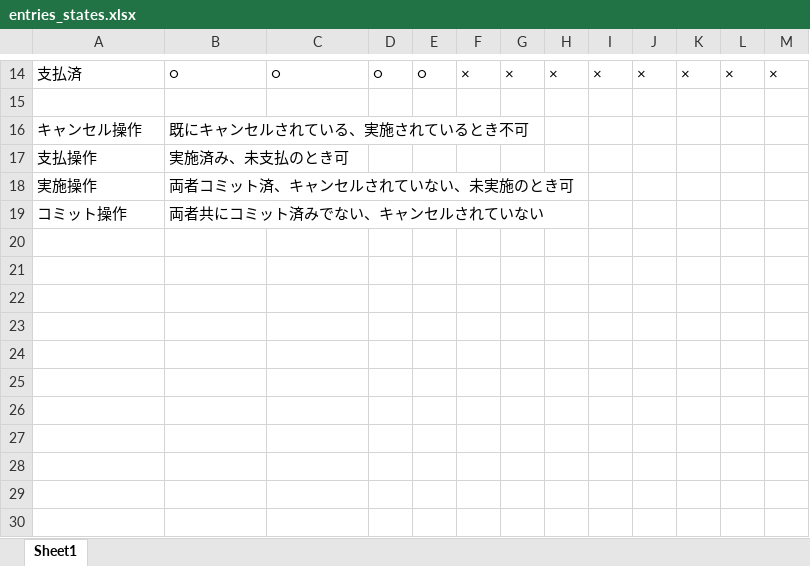
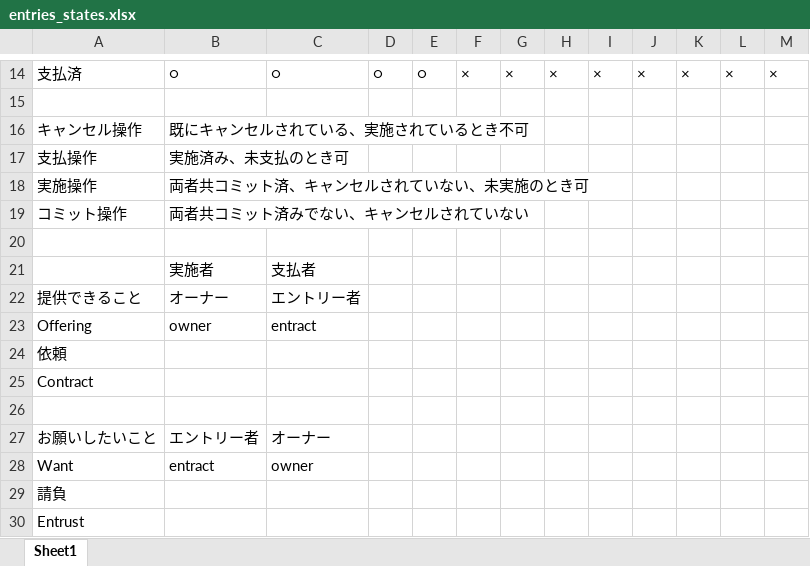
Before and after one commit to akokubo/koubata_lc, an Excel workbook: doc/entries_states.xlsx, sheet Sheet1, drawn as a sheet; only a part is shown, gaps mark what is left out; values as stored, in another font and other column widths than the file's, no borders; the diff names each change by its address in the sheet, - before the commit and + after, or states it on an @@ line.

Commit message:
Entry状態管理表の更新

```diff
--- a/doc/entries_states.xlsx (sheet Sheet1)
+++ b/doc/entries_states.xlsx (sheet Sheet1)
-B18: 両者コミット済、キャンセルされていない、未実施のとき可
+B18: 両者共コミット済、キャンセルされていない、未実施のとき可
-B19: 両者共にコミット済みでない、キャンセルされていない
+B19: 両者共コミット済みでない、キャンセルされていない
+row 20: (empty)
+row 21:  | 実施者 | 支払者
+row 22: 提供できること | オーナー | エントリー者
+row 23: Offering | owner | entract
+row 24: 依頼
+row 25: Contract
+row 26: (empty)
+row 27: お願いしたいこと | エントリー者 | オーナー
+row 28: Want | entract | owner
+row 29: 請負
+row 30: Entrust
```
